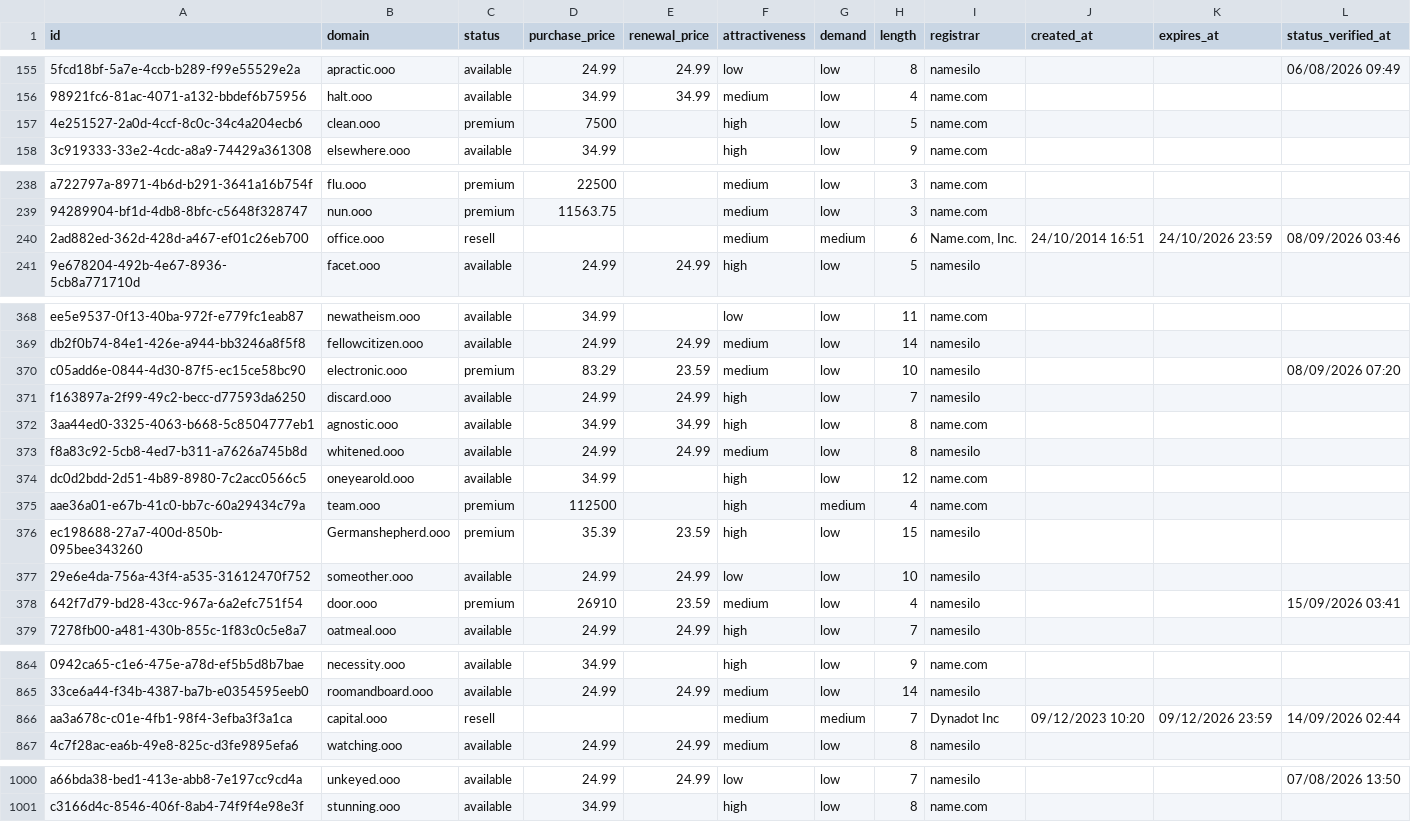
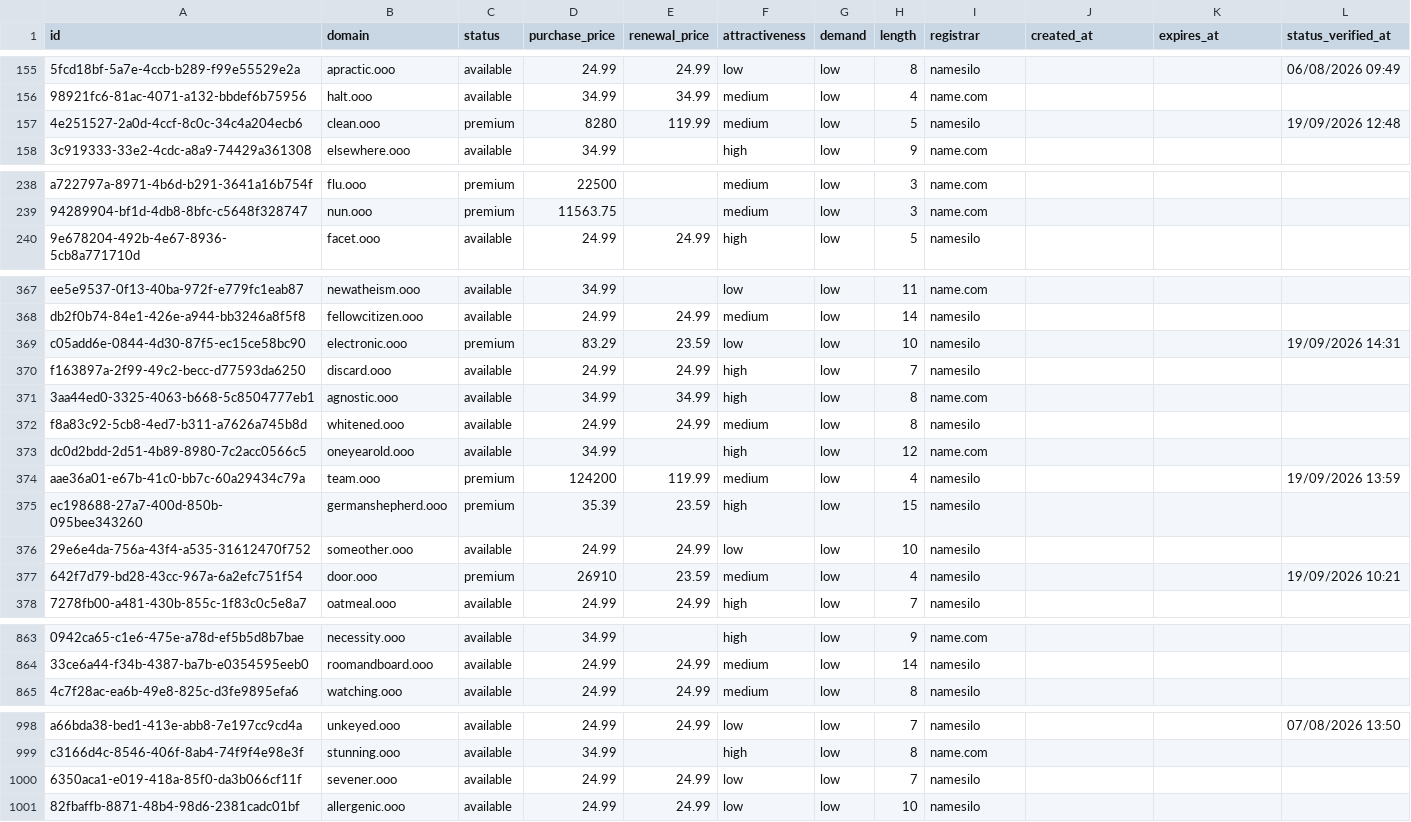
Before and after one commit to UniqueDomains/ooo-oneword-domains, a CSV file: ooo.csv, drawn as a sheet; only a part is shown, gaps mark what is left out; removed rows and columns are numbered as before the commit, all else as after; the diff covers the shown part only; the diff names each change by its address in the sheet, - before the commit and + after, or states it on an @@ line.

Commit message:
Domains update

```diff
--- a/ooo.csv
+++ b/ooo.csv
-D157 (purchase_price): 7500
+D157 (purchase_price): 8280
-E157 (renewal_price): (empty)
+E157 (renewal_price): 119.99
-F157 (attractiveness): high
+F157 (attractiveness): medium
-I157 (registrar): name.com
+I157 (registrar): namesilo
-L157 (status_verified_at): (empty)
+L157 (status_verified_at): 19/09/2026 12:48
-row 240: 2ad882ed-362d-428d-a467-ef01c26eb700 | office.ooo | resell |  |  | medium | medium | 6 | Name.com, Inc. | 24/10/2014 16:51 | 24/10/2026 23:59 | 08/09/2026 03:46
-F369 (attractiveness): medium
+F369 (attractiveness): low
-L369 (status_verified_at): 08/09/2026 07:20
+L369 (status_verified_at): 19/09/2026 14:31
-D374 (purchase_price): 112500
+D374 (purchase_price): 124200
-E374 (renewal_price): (empty)
+E374 (renewal_price): 119.99
-F374 (attractiveness): high
+F374 (attractiveness): medium
-G374 (demand): medium
+G374 (demand): low
-I374 (registrar): name.com
+I374 (registrar): namesilo
-L374 (status_verified_at): (empty)
+L374 (status_verified_at): 19/09/2026 13:59
-B375 (domain): Germanshepherd.ooo
+B375 (domain): germanshepherd.ooo
-L377 (status_verified_at): 15/09/2026 03:41
+L377 (status_verified_at): 19/09/2026 10:21
-row 866: aa3a678c-c01e-4fb1-98f4-3efba3f3a1ca | capital.ooo | resell |  |  | medium | medium | 7 | Dynadot Inc | 09/12/2023 10:20 | 09/12/2026 23:59 | 14/09/2026 02:44
+row 1000: 6350aca1-e019-418a-85f0-da3b066cf11f | sevener.ooo | available | 24.99 | 24.99 | low | low | 7 | namesilo
+row 1001: 82fbaffb-8871-48b4-98d6-2381cadc01bf | allergenic.ooo | available | 24.99 | 24.99 | low | low | 10 | namesilo
```
Also changed, not shown: 74 edited cells elsewhere in this file, 4 other files.
